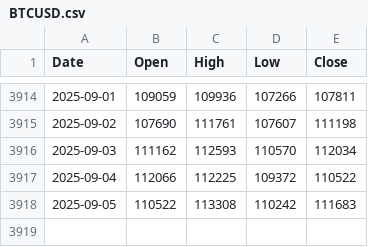
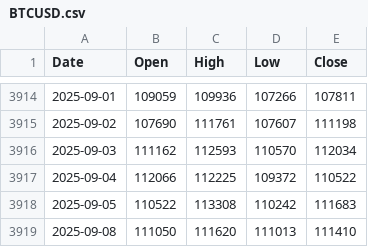
Before and after one commit to matthewprotti/btc_macro_agent_v2.py, a CSV file: data/BTCUSD.csv, drawn as a sheet; only a part is shown, gaps mark what is left out; the diff names each change by its address in the sheet, - before the commit and + after, or states it on an @@ line.

```diff
--- a/data/BTCUSD.csv
+++ b/data/BTCUSD.csv
+row 3919: 2025-09-08 | 111050 | 111620 | 111013 | 111410
```
Also changed, not shown: track.csv, 1 other file.
